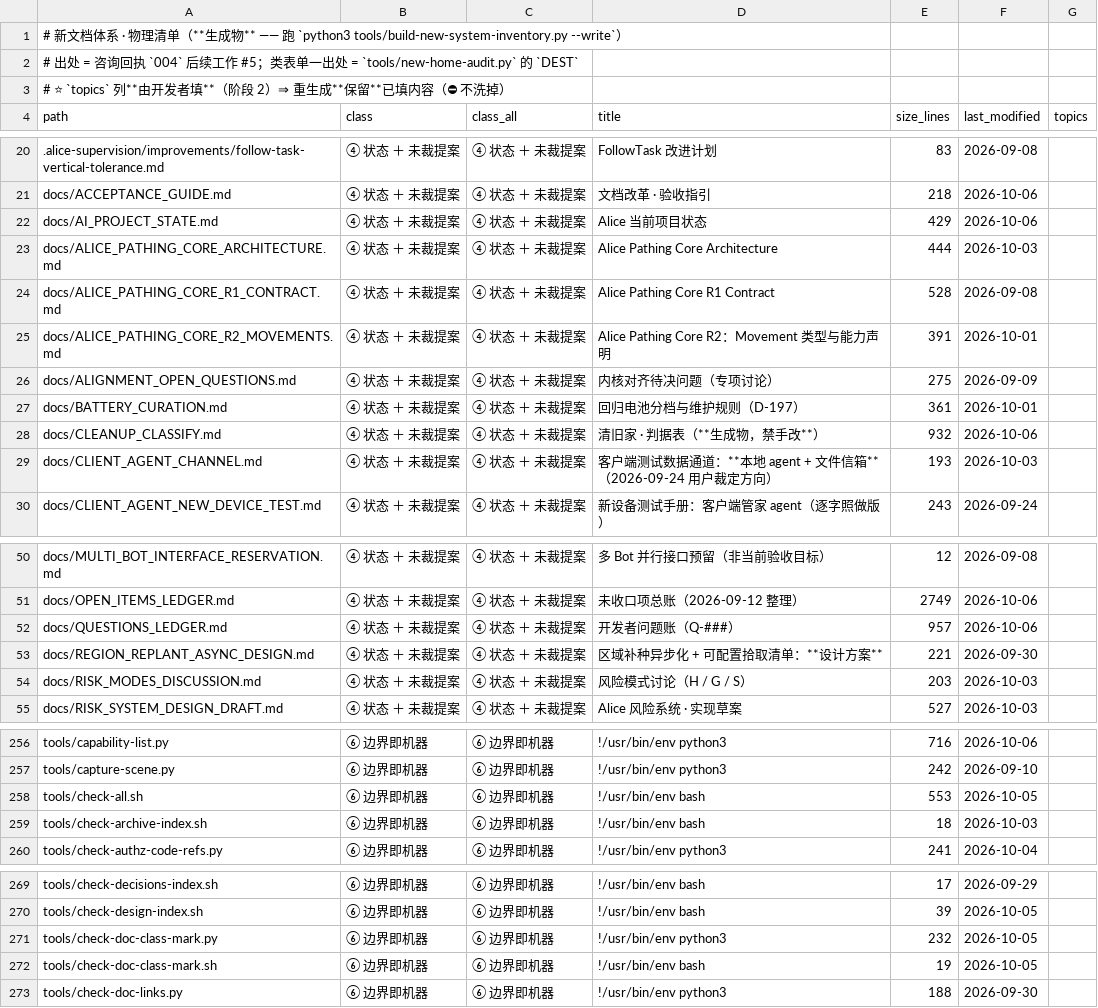
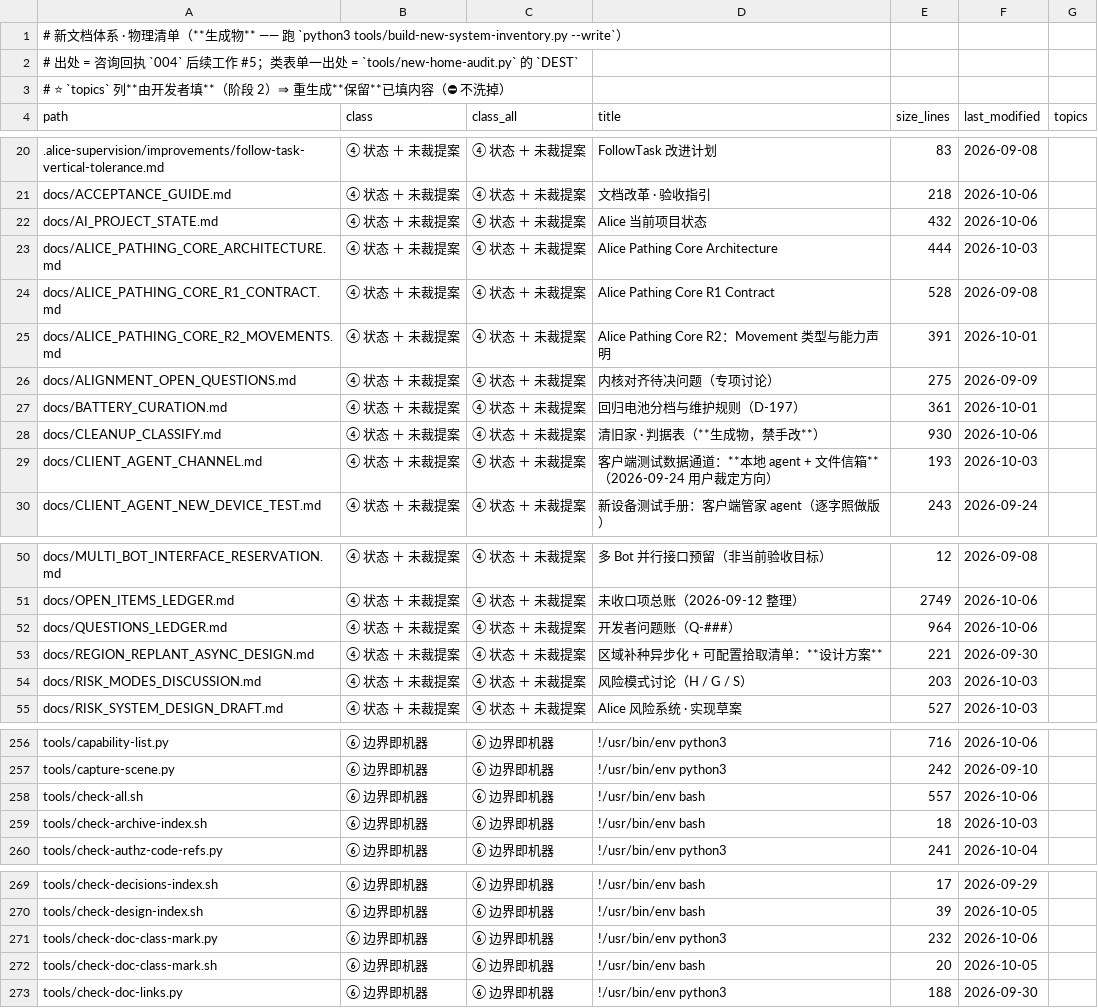
Before and after one commit to dddgn486/Alice-mcbot, a TSV file: tools/new-system-inventory.tsv, drawn as a sheet; only a part is shown, gaps mark what is left out; the diff covers the shown part only; the diff names each change by its address in the sheet, - before the commit and + after, or states it on an @@ line.

```diff
--- a/tools/new-system-inventory.tsv
+++ b/tools/new-system-inventory.tsv
-E22 (size_lines): 429
+E22 (size_lines): 432
-E28 (size_lines): 932
+E28 (size_lines): 930
-E52 (size_lines): 957
+E52 (size_lines): 964
-E258 (size_lines): 553
+E258 (size_lines): 557
-F258 (last_modified): 2026-10-05
+F258 (last_modified): 2026-10-06
-F271 (last_modified): 2026-10-05
+F271 (last_modified): 2026-10-06
-E272 (size_lines): 19
+E272 (size_lines): 20
```
Also changed, not shown: 2 removed rows and 8 edited cells elsewhere in this file, 22 other files.
